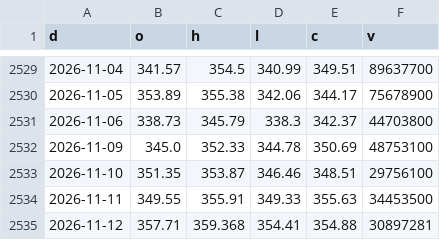
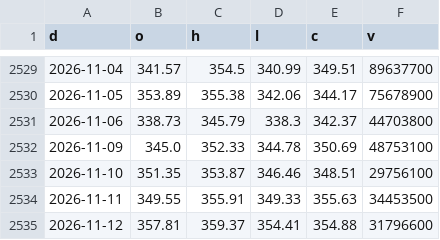
Before and after one commit to North7/morningbell, a CSV file: data/hist/AAPL.csv, drawn as a sheet; only a part is shown, gaps mark what is left out.

```diff
--- a/data/hist/AAPL.csv
+++ b/data/hist/AAPL.csv
@@ -2534,2 +2534,2 @@ d,o,h,l,c,v
 2026-11-11,349.55,355.91,349.33,355.63,34453500
-2026-11-12,357.71,359.368,354.41,354.88,30897281
+2026-11-12,357.81,359.37,354.41,354.88,31796600
```
Also changed, not shown: data/hist/AMZN.csv, data/hist/AVGO.csv, 34 other files.
